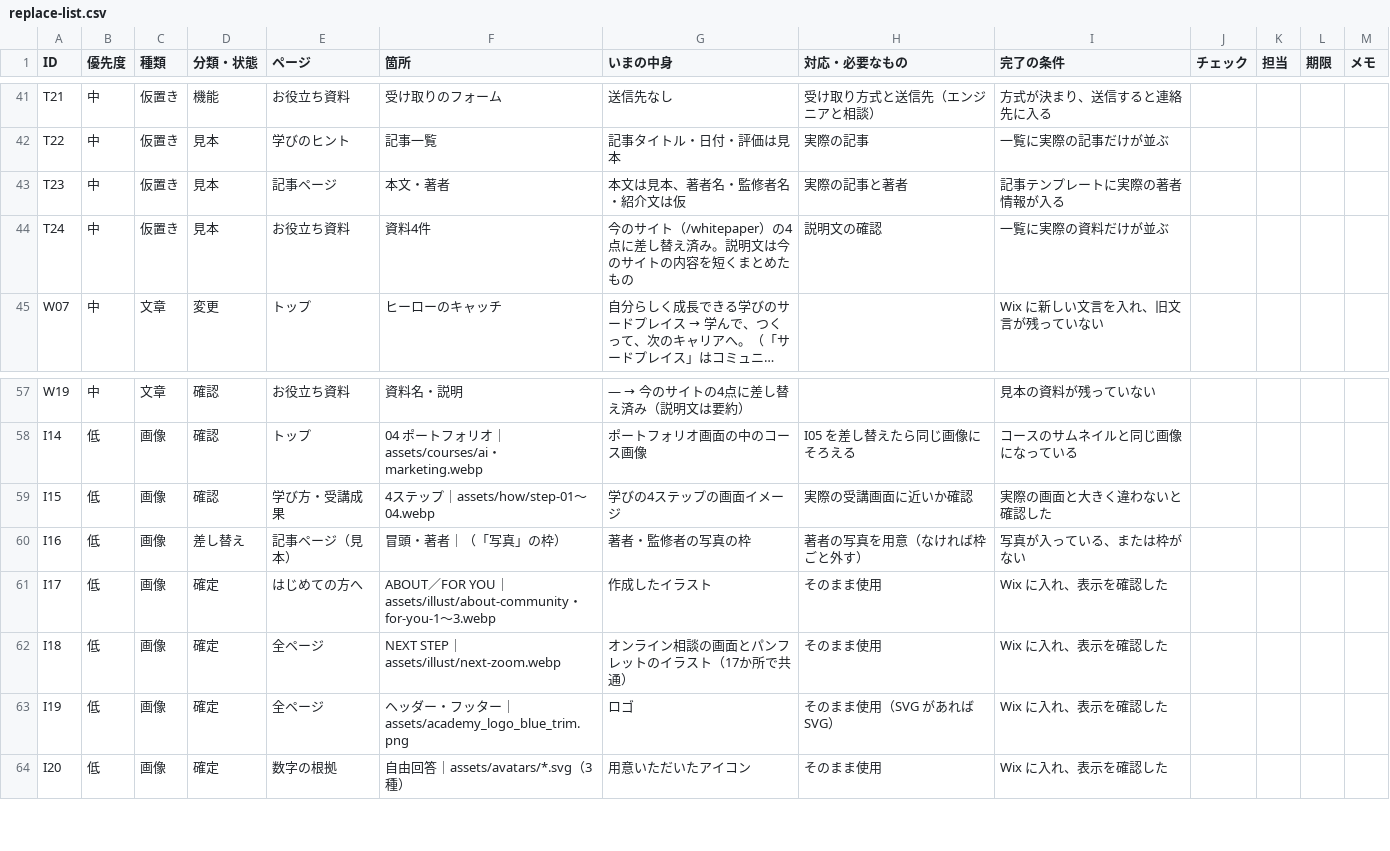
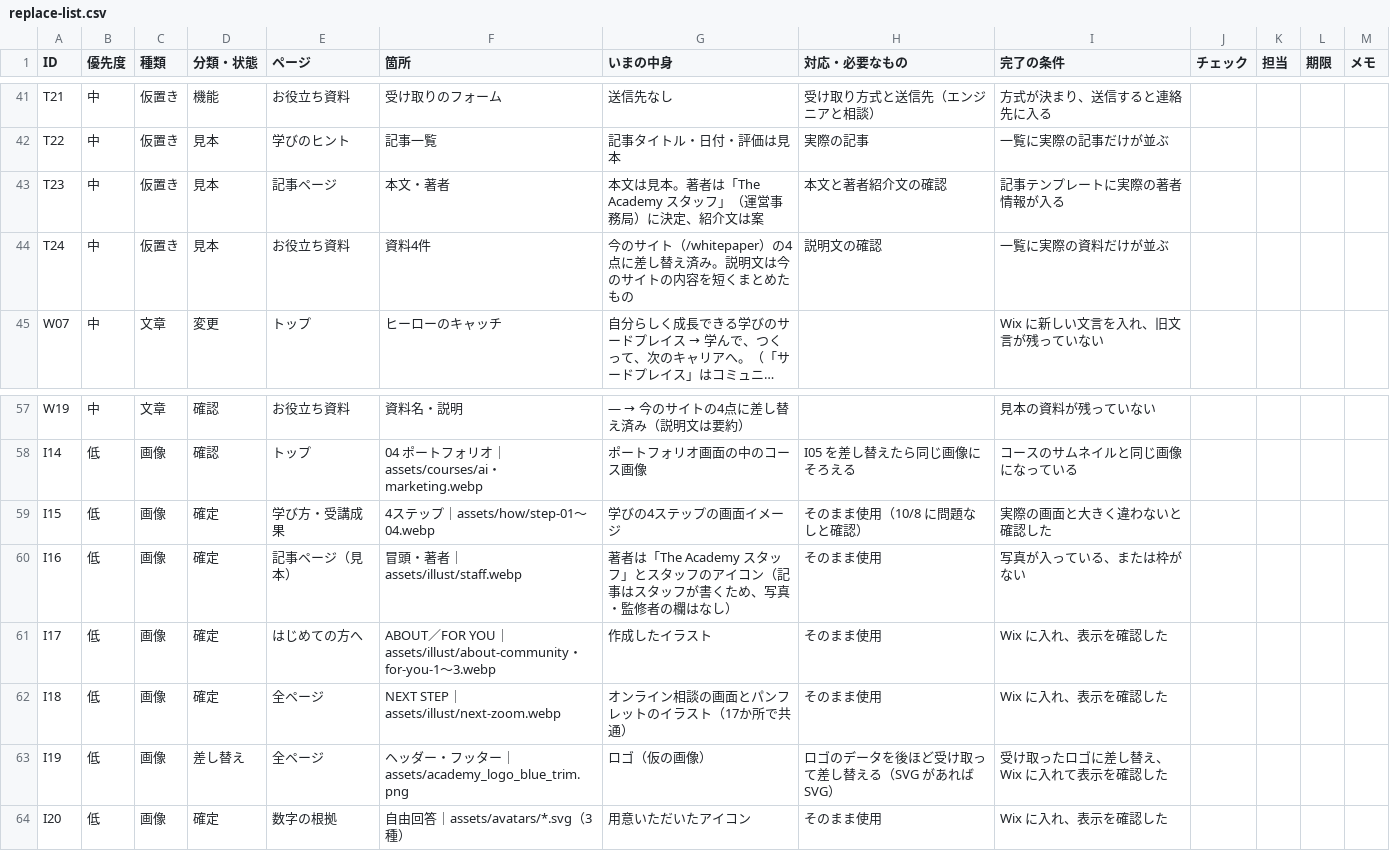
Before and after one commit to TheSocialTheAcademy/theacademy2026, a CSV file: lp/docs/replace-list.csv, drawn as a sheet; only a part is shown, gaps mark what is left out; long unchanged cells end in ….

```diff
--- a/lp/docs/replace-list.csv
+++ b/lp/docs/replace-list.csv
@@ -42,3 +42,3 @@ T21,中,仮置き,機能,お役立ち資料,受け取りのフォーム,送信
 T22,中,仮置き,見本,学びのヒント,記事一覧,記事タイトル・日付・評価は見本,実際の記事,一覧に実際の記事だけが並ぶ,,,,
-T23,中,仮置き,見本,記事ページ,本文・著者,本文は見本、著者名・監修者名・紹介文は仮,実際の記事と著者,記事テンプレートに実際の著者情報が入る,,,,
+T23,中,仮置き,見本,記事ページ,本文・著者,本文は見本。著者は「The Academy スタッフ」（運営事務局）に決定、紹介文は案,本文と著者紹介文の確認,記事テンプレートに実際の著者情報が入る,,,,
 T24,中,仮置き,見本,お役立ち資料,資料4件,今のサイト（/whitepaper）の4点に差し替え済み。説明文は今のサイトの内容を短くまとめたもの,説明文の確認,一覧に実際の資料だけが並ぶ,,,,
@@ -58,7 +58,7 @@ W19,中,文章,確認,お役立ち資料,資料名・説明,— → 今のサイ
 I14,低,画像,確認,トップ,04 ポートフォリオ｜assets/courses/ai・marketing.webp,ポートフォリオ画面の中のコース画像,I05 を差し替えたら同じ画像にそろえる,コースのサムネイルと同じ画像になっている,,,,
-I15,低,画像,確認,学び方・受講成果,4ステップ｜assets/how/step-01〜04.webp,学びの4ステップの画面イメージ,実際の受講画面に近いか確認,実際の画面と大きく違わないと確認した,,,,
-I16,低,画像,差し替え,記事ページ（見本）,冒頭・著者｜（「写真」の枠）,著者・監修者の写真の枠,著者の写真を用意（なければ枠ごと外す）,写真が入っている、または枠がない,,,,
+I15,低,画像,確定,学び方・受講成果,4ステップ｜assets/how/step-01〜04.webp,学びの4ステップの画面イメージ,そのまま使用（10/8 に問題なしと確認）,実際の画面と大きく違わないと確認した,,,,
+I16,低,画像,確定,記事ページ（見本）,冒頭・著者｜assets/illust/staff.webp,著者は「The Academy スタッフ」とスタッフのアイコン（記事はスタッフが書くため、写真・監修者の欄はなし）,そのまま使用,写真が入っている、または枠がない,,,,
 I17,低,画像,確定,はじめての方へ,ABOUT／FOR YOU｜assets/illust/about-community・for-you-1〜3.webp,作成したイラスト,そのまま使用,Wix に入れ、表示を確認した,,,,
 I18,低,画像,確定,全ページ,NEXT STEP｜assets/illust/next-zoom.webp,オンライン相談の画面とパンフレットのイラスト（17か所で共通）,そのまま使用,Wix に入れ、表示を確認した,,,,
-I19,低,画像,確定,全ページ,ヘッダー・フッター｜assets/academy_logo_blue_trim.png,ロゴ,そのまま使用（SVG があれば SVG）,Wix に入れ、表示を確認した,,,,
+I19,低,画像,差し替え,全ページ,ヘッダー・フッター｜assets/academy_logo_blue_trim.png,ロゴ（仮の画像）,ロゴのデータを後ほど受け取って差し替える（SVG があれば SVG）,受け取ったロゴに差し替え、Wix に入れて表示を確認した,,,,
 I20,低,画像,確定,数字の根拠,自由回答｜assets/avatars/*.svg（3種）,用意いただいたアイコン,そのまま使用,Wix に入れ、表示を確認した,,,,
```
Also changed, not shown: 5 other files.
